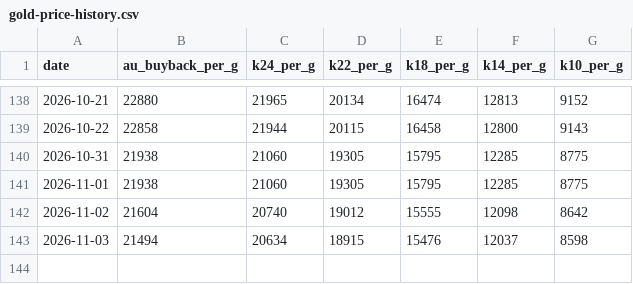
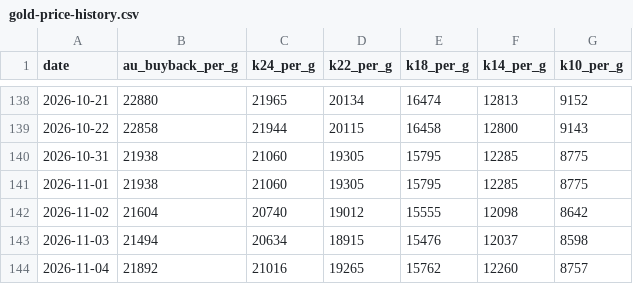
Before and after one commit to webmaster0818/kin-kaitori-biyori, a CSV file: public/data/gold-price-history.csv, drawn as a sheet; only a part is shown, gaps mark what is left out.

Commit message:
Daily gold price data: 2026-11-04

```diff
--- a/public/data/gold-price-history.csv
+++ b/public/data/gold-price-history.csv
@@ -143 +143,2 @@
 2026-11-03,21494,20634,18915,15476,12037,8598
+2026-11-04,21892,21016,19265,15762,12260,8757
```
Also changed, not shown: 7 other files.
